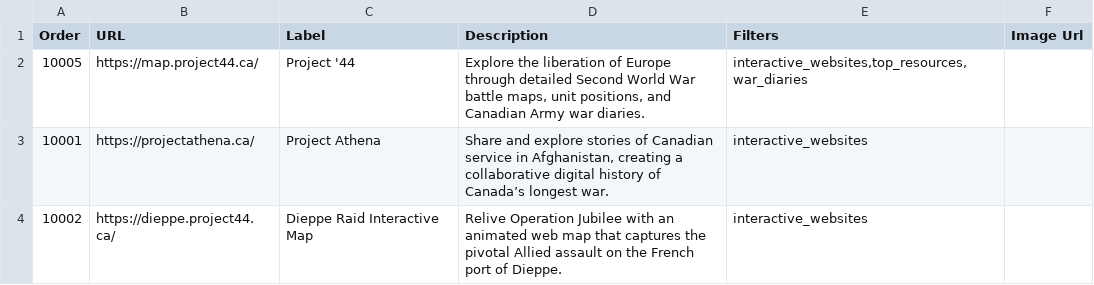
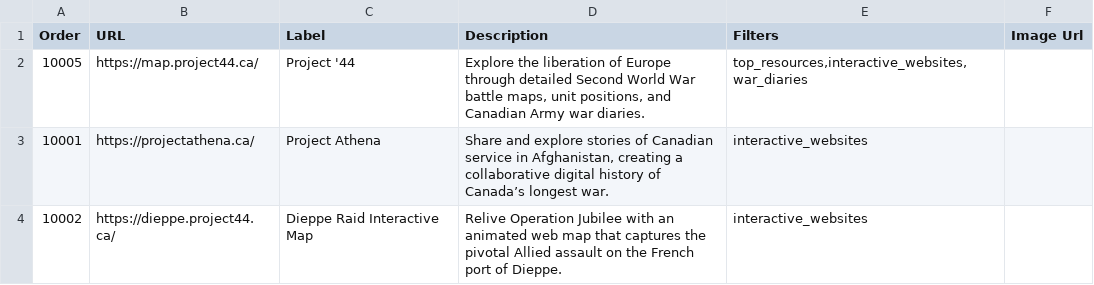
Before and after one commit to andyaxxe/site_list_test, a CSV file: sites.csv, drawn as a sheet; only a part is shown.

Commit message:
Update sites.csv

```diff
--- a/sites.csv
+++ b/sites.csv
@@ -1,3 +1,3 @@
 Order;URL;Label;Description;Filters;Image Url
-10005;https://map.project44.ca/;Project '44;Explore the liberation of Europe through detailed Second World War battle maps, unit positions, and Canadian Army war diaries.;interactive_websites,top_resources,war_diaries;
+10005;https://map.project44.ca/;Project '44;Explore the liberation of Europe through detailed Second World War battle maps, unit positions, and Canadian Army war diaries.;top_resources,interactive_websites,war_diaries;
 10001;https://projectathena.ca/;Project Athena;Share and explore stories of Canadian service in Afghanistan, creating a collaborative digital history of Canada’s longest war.;interactive_websites;
```
